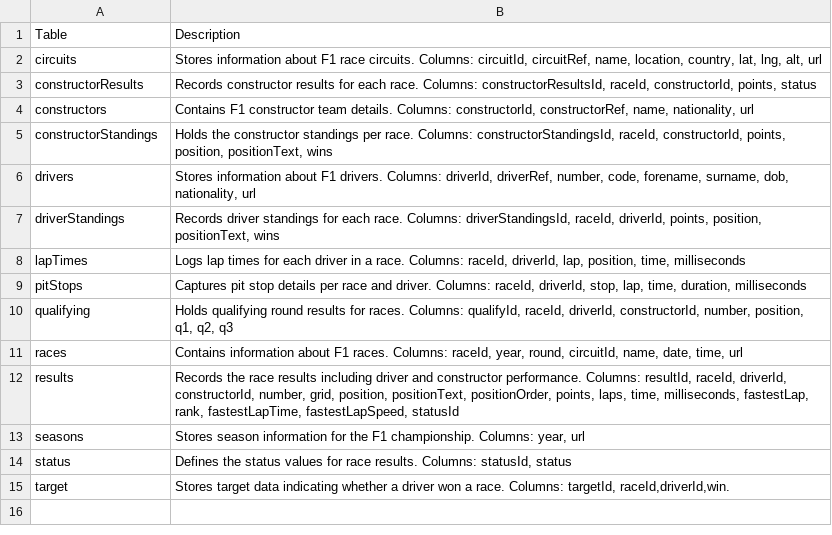
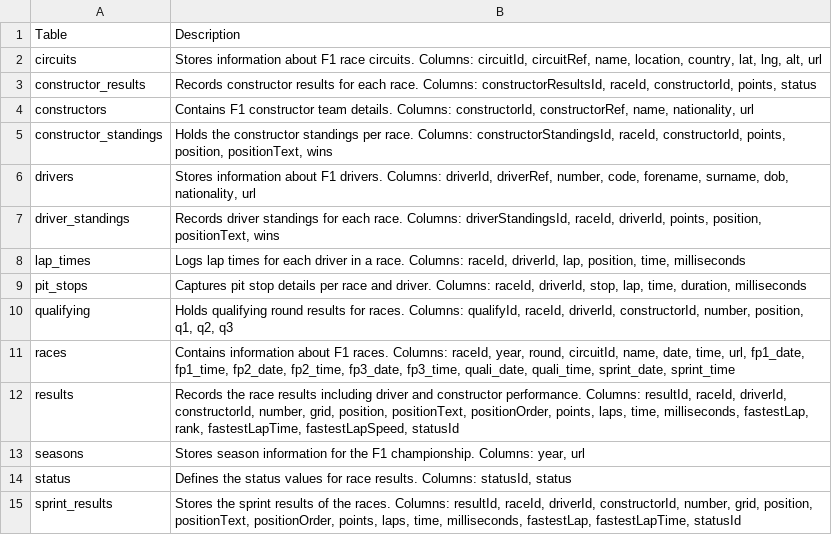
Before and after one commit to SubhojitGuin/query-bridge, a CSV file: Table_Description.csv, drawn as a sheet.

Commit message:
Update table names in Table_Description.csv and enhance csv_to_sql.py to load multiple CSV files into MySQL

```diff
--- a/Table_Description.csv
+++ b/Table_Description.csv
@@ -2,11 +2,11 @@ Table,Description
 circuits,"Stores information about F1 race circuits. Columns: circuitId, circuitRef, name, location, country, lat, lng, alt, url"
-constructorResults,"Records constructor results for each race. Columns: constructorResultsId, raceId, constructorId, points, status"
+constructor_results,"Records constructor results for each race. Columns: constructorResultsId, raceId, constructorId, points, status"
 constructors,"Contains F1 constructor team details. Columns: constructorId, constructorRef, name, nationality, url"
-constructorStandings,"Holds the constructor standings per race. Columns: constructorStandingsId, raceId, constructorId, points, position, positionText, wins"
+constructor_standings,"Holds the constructor standings per race. Columns: constructorStandingsId, raceId, constructorId, points, position, positionText, wins"
 drivers,"Stores information about F1 drivers. Columns: driverId, driverRef, number, code, forename, surname, dob, nationality, url"
-driverStandings,"Records driver standings for each race. Columns: driverStandingsId, raceId, driverId, points, position, positionText, wins"
-lapTimes,"Logs lap times for each driver in a race. Columns: raceId, driverId, lap, position, time, milliseconds"
-pitStops,"Captures pit stop details per race and driver. Columns: raceId, driverId, stop, lap, time, duration, milliseconds"
+driver_standings,"Records driver standings for each race. Columns: driverStandingsId, raceId, driverId, points, position, positionText, wins"
+lap_times,"Logs lap times for each driver in a race. Columns: raceId, driverId, lap, position, time, milliseconds"
+pit_stops,"Captures pit stop details per race and driver. Columns: raceId, driverId, stop, lap, time, duration, milliseconds"
 qualifying,"Holds qualifying round results for races. Columns: qualifyId, raceId, driverId, constructorId, number, position, q1, q2, q3"
-races,"Contains information about F1 races. Columns: raceId, year, round, circuitId, name, date, time, url"
+races,"Contains information about F1 races. Columns: raceId, year, round, circuitId, name, date, time, url, fp1_date, fp1_time, fp2_date, fp2_time, fp3_date, fp3_time, quali_date, quali_time, sprint_date, sprint_time"
 results,"Records the race results including driver and constructor performance. Columns: resultId, raceId, driverId, constructorId, number, grid, position, positionText, positionOrder, points, laps, time, milliseconds, fastestLap, rank, fastestLapTime, fastestLapSpeed, statusId"
@@ -14,2 +14,2 @@ seasons,"Stores season information for the F1 championship. Columns: year, url"
 status,"Defines the status values for race results. Columns: statusId, status"
-target,"Stores target data indicating whether a driver won a race. Columns: targetId, raceId,driverId,win."
+sprint_results,"Stores the sprint results of the races. Columns: resultId, raceId, driverId, constructorId, number, grid, position, positionText, positionOrder, points, laps, time, milliseconds, fastestLap, fastestLapTime, statusId"
```
Also changed, not shown: 1 other file.
